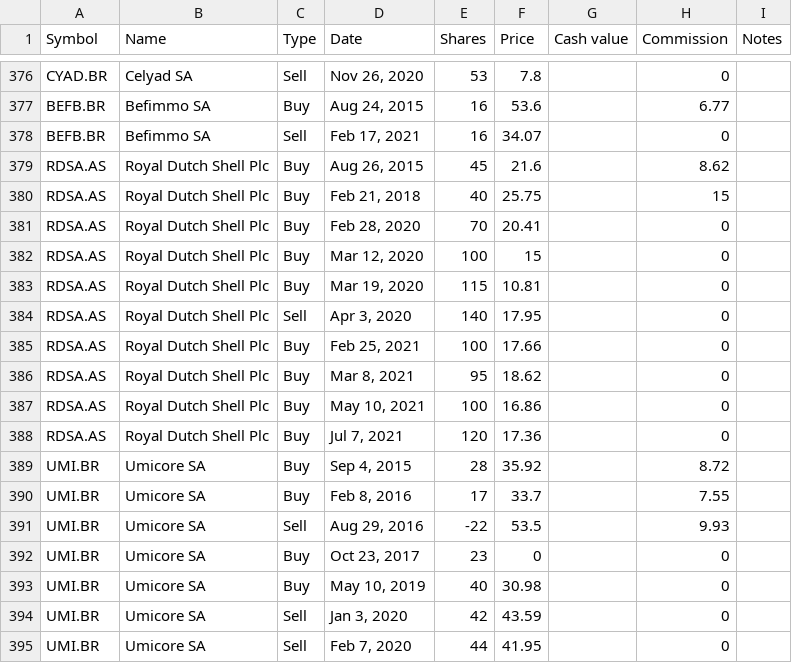
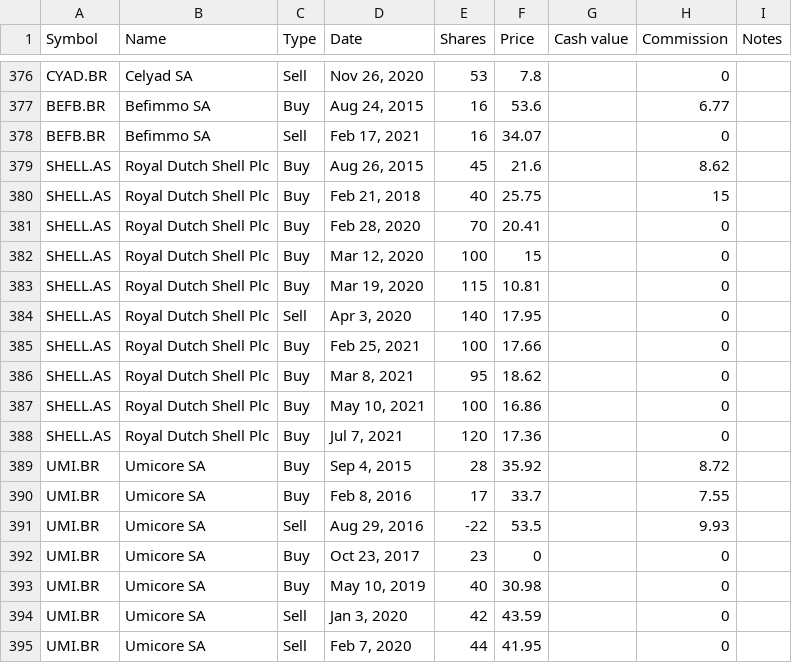
Before and after one commit to lionelschiepers/MyStock, a CSV file: MyStockWeb/Data/1.csv, drawn as a sheet; only a part is shown, gaps mark what is left out.

Commit message:
changed royal dutch shell to shell
changed royal dutch shell to shell

```diff
--- a/MyStockWeb/Data/1.csv
+++ b/MyStockWeb/Data/1.csv
@@ -378,12 +378,12 @@ BEFB.BR,Befimmo SA,Buy,"Aug 24, 2015",16,53.6,,6.77,
 BEFB.BR,Befimmo SA,Sell,"Feb 17, 2021",16,34.07,,0,
-RDSA.AS,Royal Dutch Shell Plc,Buy,"Aug 26, 2015",45,21.6,,8.62,
-RDSA.AS,Royal Dutch Shell Plc,Buy,"Feb 21, 2018",40,25.75,,15,
-RDSA.AS,Royal Dutch Shell Plc,Buy,"Feb 28, 2020",70,20.41,,0,
-RDSA.AS,Royal Dutch Shell Plc,Buy,"Mar 12, 2020",100,15,,0,
-RDSA.AS,Royal Dutch Shell Plc,Buy,"Mar 19, 2020",115,10.81,,0,
-RDSA.AS,Royal Dutch Shell Plc,Sell,"Apr 3, 2020",140,17.95,,0,
-RDSA.AS,Royal Dutch Shell Plc,Buy,"Feb 25, 2021",100,17.66,,0,
-RDSA.AS,Royal Dutch Shell Plc,Buy,"Mar 8, 2021",95,18.62,,0,
-RDSA.AS,Royal Dutch Shell Plc,Buy,"May 10, 2021",100,16.86,,0,
-RDSA.AS,Royal Dutch Shell Plc,Buy,"Jul 7, 2021",120,17.36,,0,
+SHELL.AS,Royal Dutch Shell Plc,Buy,"Aug 26, 2015",45,21.6,,8.62,
+SHELL.AS,Royal Dutch Shell Plc,Buy,"Feb 21, 2018",40,25.75,,15,
+SHELL.AS,Royal Dutch Shell Plc,Buy,"Feb 28, 2020",70,20.41,,0,
+SHELL.AS,Royal Dutch Shell Plc,Buy,"Mar 12, 2020",100,15,,0,
+SHELL.AS,Royal Dutch Shell Plc,Buy,"Mar 19, 2020",115,10.81,,0,
+SHELL.AS,Royal Dutch Shell Plc,Sell,"Apr 3, 2020",140,17.95,,0,
+SHELL.AS,Royal Dutch Shell Plc,Buy,"Feb 25, 2021",100,17.66,,0,
+SHELL.AS,Royal Dutch Shell Plc,Buy,"Mar 8, 2021",95,18.62,,0,
+SHELL.AS,Royal Dutch Shell Plc,Buy,"May 10, 2021",100,16.86,,0,
+SHELL.AS,Royal Dutch Shell Plc,Buy,"Jul 7, 2021",120,17.36,,0,
 UMI.BR,Umicore SA,Buy,"Sep 4, 2015",28,35.92,,8.72,
```
